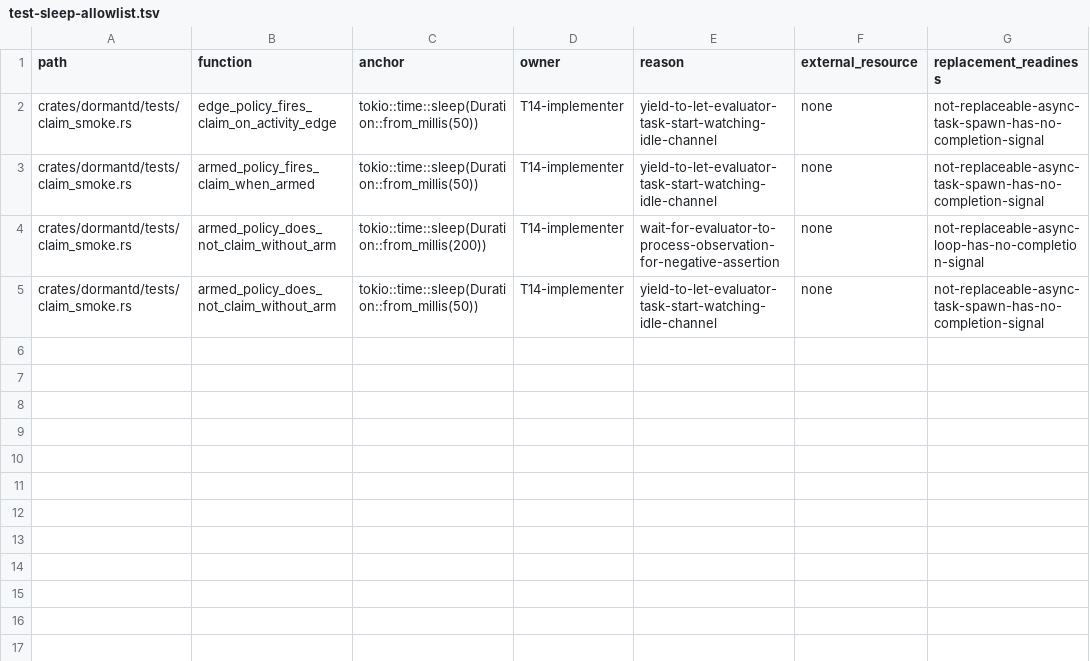
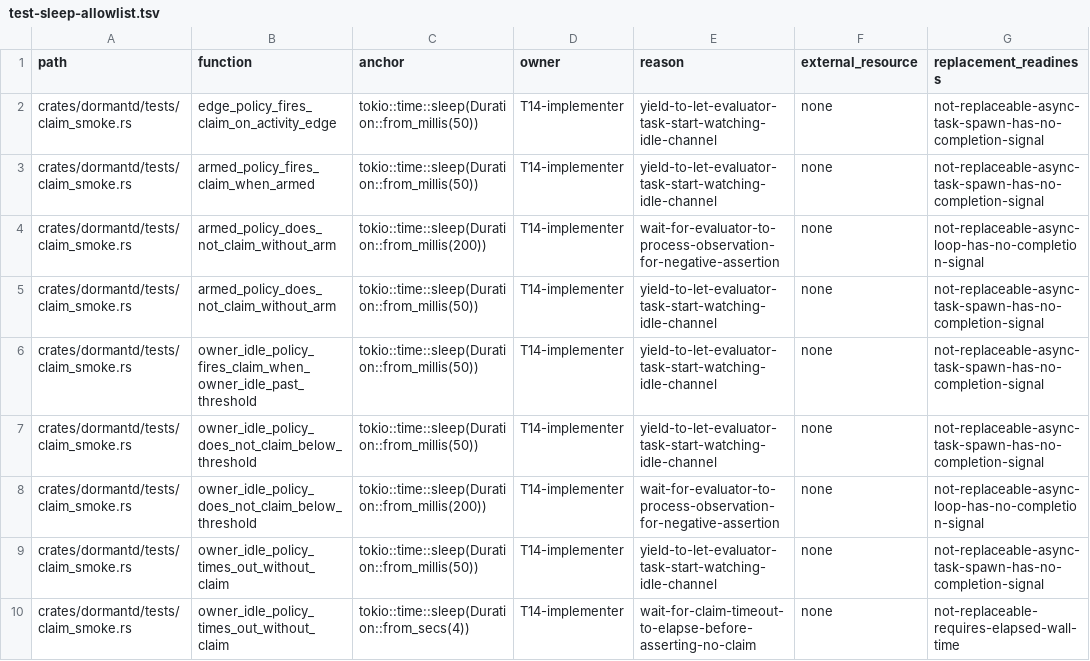
Before and after one commit to legion-works/dormant, a TSV file: scripts/ci/test-sleep-allowlist.tsv, drawn as a sheet; the diff names each change by its address in the sheet, - before the commit and + after, or states it on an @@ line.

Commit message:
fix(daemon): gate owner-idle query to display owner and verify report sender (kvm T14 sec)

```diff
--- a/scripts/ci/test-sleep-allowlist.tsv
+++ b/scripts/ci/test-sleep-allowlist.tsv
+row 6: crates/dormantd/tests/claim_smoke.rs | owner_idle_policy_fires_claim_when_owner_idle_past_threshold | tokio::time::sleep(Duration::from_millis(50)) | T14-implementer | yield-to-let-evaluator-task-start-watching-idle-channel | none | not-replaceable-async-task-spawn-has-no-completion-signal
+row 7: crates/dormantd/tests/claim_smoke.rs | owner_idle_policy_does_not_claim_below_threshold | tokio::time::sleep(Duration::from_millis(50)) | T14-implementer | yield-to-let-evaluator-task-start-watching-idle-channel | none | not-replaceable-async-task-spawn-has-no-completion-signal
+row 8: crates/dormantd/tests/claim_smoke.rs | owner_idle_policy_does_not_claim_below_threshold | tokio::time::sleep(Duration::from_millis(200)) | T14-implementer | wait-for-evaluator-to-process-observation-for-negative-assertion | none | not-replaceable-async-loop-has-no-completion-signal
+row 9: crates/dormantd/tests/claim_smoke.rs | owner_idle_policy_times_out_without_claim | tokio::time::sleep(Duration::from_millis(50)) | T14-implementer | yield-to-let-evaluator-task-start-watching-idle-channel | none | not-replaceable-async-task-spawn-has-no-completion-signal
+row 10: crates/dormantd/tests/claim_smoke.rs | owner_idle_policy_times_out_without_claim | tokio::time::sleep(Duration::from_secs(4)) | T14-implementer | wait-for-claim-timeout-to-elapse-before-asserting-no-claim | none | not-replaceable-requires-elapsed-wall-time
```
Also changed, not shown: 3 other files.
